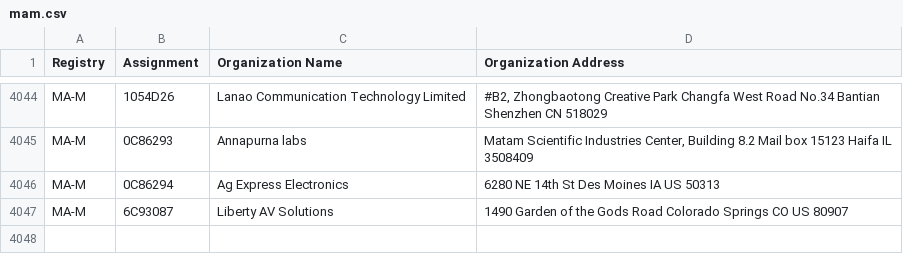
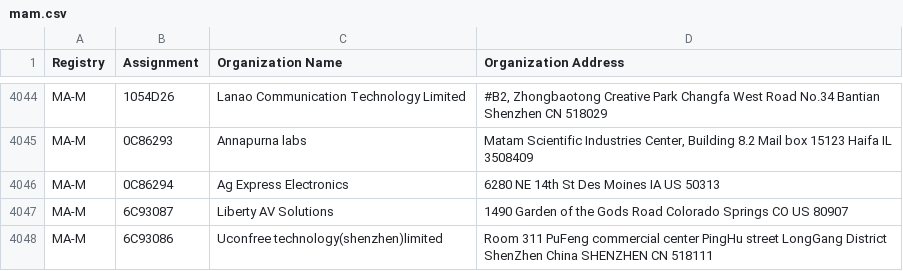
Before and after one commit to bedestall5/mac-tracker, a CSV file: data/ieee/mam.csv, drawn as a sheet; only a part is shown, gaps mark what is left out.

```diff
--- a/data/ieee/mam.csv
+++ b/data/ieee/mam.csv
@@ -4047 +4047,2 @@ MA-M,0C86294,Ag Express Electronics,6280 NE 14th St Des Moines IA US 50313
 MA-M,6C93087,Liberty AV Solutions,1490 Garden of the Gods Road Colorado Springs CO US 80907
+MA-M,6C93086,Uconfree technology(shenzhen)limited,Room 311 PuFeng commercial center PingHu street LongGang District ShenZhen China SHENZHEN  CN 518111
```
Also changed, not shown: data/ieee/oui36.csv, 10 other files.
